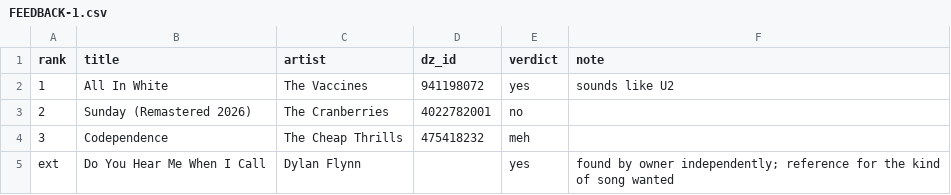
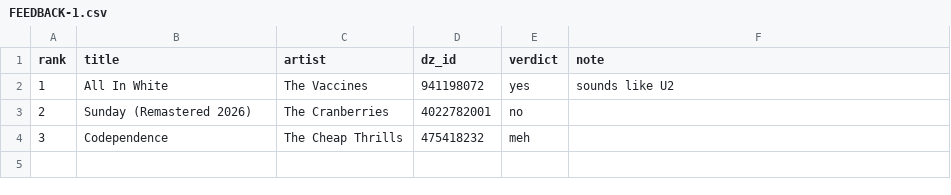
Before and after one commit to ben-groat04/Listener, a CSV file: taste-model/suggestions/FEEDBACK-1.csv, drawn as a sheet; the diff names each change by its address in the sheet, - before the commit and + after, or states it on an @@ line.

```diff
--- a/taste-model/suggestions/FEEDBACK-1.csv
+++ b/taste-model/suggestions/FEEDBACK-1.csv
-row 5: ext | Do You Hear Me When I Call | Dylan Flynn |  | yes | found by owner independently; reference for the kind of song wanted
```
